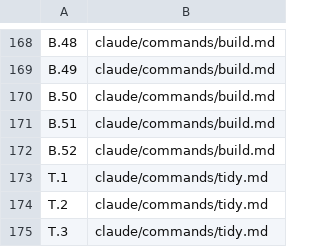
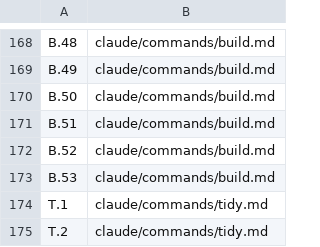
Before and after one commit to Towheads/temperloop, a TSV file: workflows/scripts/config/citation-registry.tsv, drawn as a sheet; only a part is shown, gaps mark what is left out; the shorter side is filled out with more unchanged rows; the diff names each change by its address in the sheet, - before the commit and + after, or states it on an @@ line.

Commit message:
fix(build): tell /build workers to add their own changelog.d/ fragment
Every /build worker whose diff touched contract surface produced a PR
that failed CI once, by design, on check-changelog-entry.sh alone — the
one gate that cannot run in the worker's own context (no resolvable
base outside a PR event). Observed live on temperloop#1663, #1455, and
#1528 in one session.

Adds a self-contained changelogFragmentSection() to workerPrompt()
(claude/workflows/build-level.mjs) that tells the worker to add its
own changelog.d/<slug>.<category>.md fragment for contract-surface
changes, pointing at changelog.d/README.md for the filename shape
(never restating it) and naming the 'Changelog: none - <reason>'
commit-trailer opt-out as the recorded escape hatch. build.md §3c
carries the identical instruction, kept in lockstep with the .mjs by
a new static guard (K1530) in test_workflow.sh, demonstrated RED when
either surface's instruction is removed and GREEN with both intact.

Chose 'tell the worker' (prevention) over a parent-side
check-changelog-entry.sh run before pr.sh open (detection) per the
item's own notes: the fragment lands in the worker's own commit with
no round trip, and the gate itself is not the bug, so no second
enforcement site is needed. The gate is unchanged and stays the
authority.

```diff
--- a/workflows/scripts/config/citation-registry.tsv
+++ b/workflows/scripts/config/citation-registry.tsv
+row 173: B.53 | claude/commands/build.md
```
Also changed, not shown: 4 other files.
